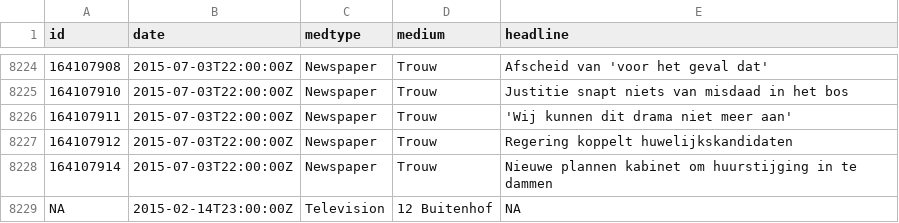
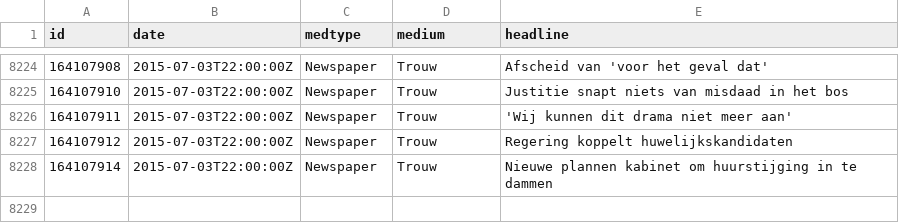
Before and after one commit to vanatteveldt/ecosent, a CSV file: data/intermediate/metadata.csv, drawn as a sheet; only a part is shown, gaps mark what is left out; the diff names each change by its address in the sheet, - before the commit and + after, or states it on an @@ line.

```diff
--- a/data/intermediate/metadata.csv
+++ b/data/intermediate/metadata.csv
-row 8229: NA | 2015-02-14T23:00:00Z | Television | 12 Buitenhof | NA
```
Also changed, not shown: data/intermediate/crowdcodings.csv, 21 other files.
